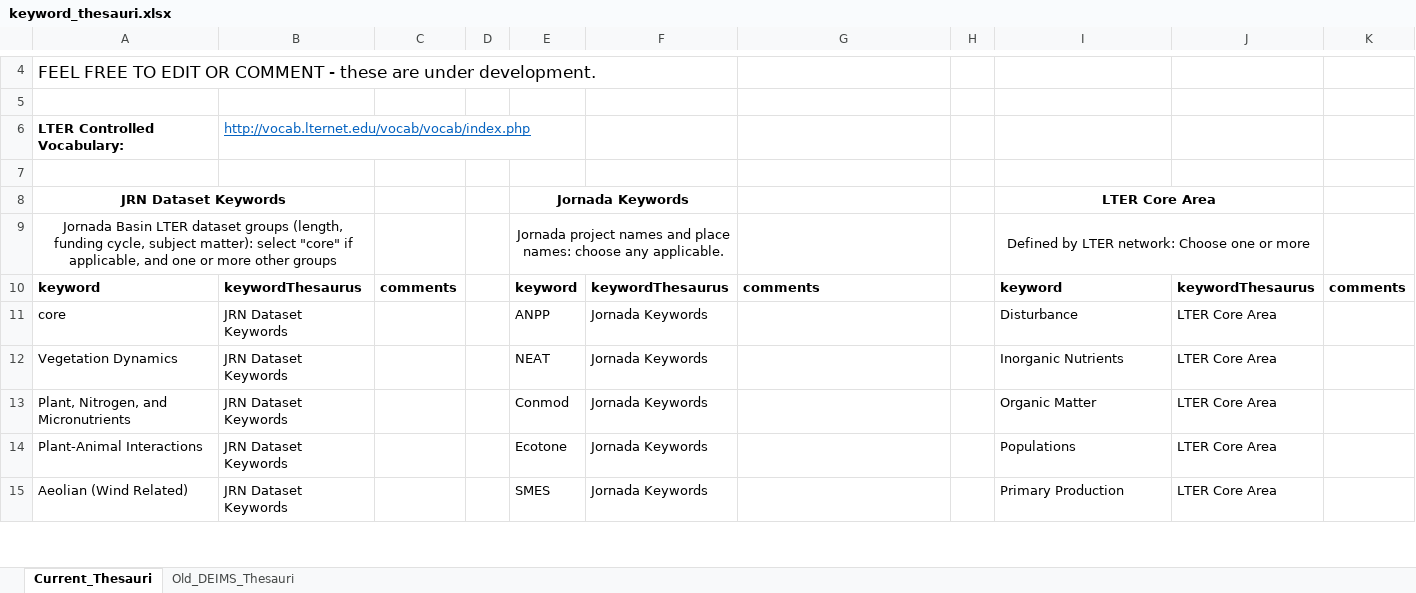
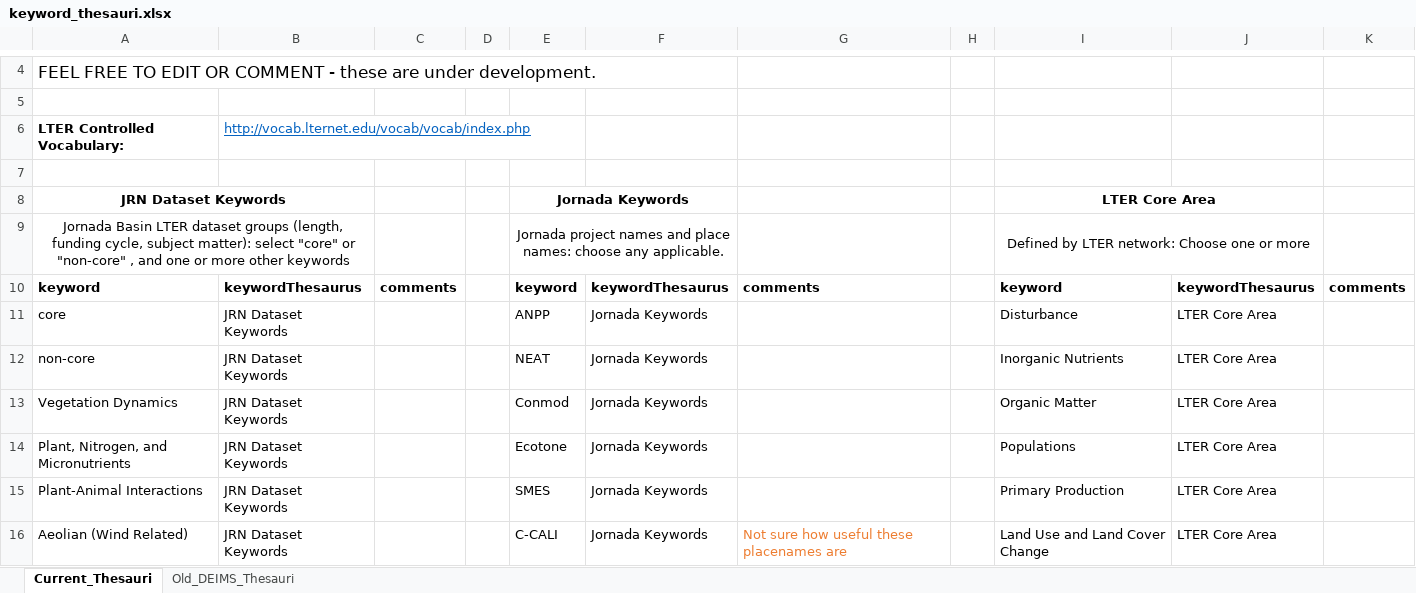
Before and after one commit to jornada-im/jrn_metadata, an Excel workbook: keyword_thesauri.xlsx, sheet Current_Thesauri, drawn as a sheet; only a part is shown, gaps mark what is left out; values as stored, in another font and other column widths than the file's, no borders; addresses are those after the commit; the diff covers the shown part only; the diff names each change by its address in the sheet, - before the commit and + after, or states it on an @@ line.

Commit message:
add non-core keyword

```diff
--- a/keyword_thesauri.xlsx (sheet Current_Thesauri)
+++ b/keyword_thesauri.xlsx (sheet Current_Thesauri)
-A9 (JRN Dataset Keywords): …select "core" if applicable, and one or more other groups
+A9 (JRN Dataset Keywords): …select "core" or "non-core" , and one or more other keywords
+row 12: non-core | JRN Dataset Keywords |  |  | NEAT | Jornada Keywords |  |  | Inorganic Nutrients | LTER Core Area
-E13 (Jornada Keywords): NEAT
+E13 (Jornada Keywords): Conmod
-I13 (LTER Core Area): Inorganic Nutrients
+I13 (LTER Core Area): Organic Matter
-E14 (Jornada Keywords): Conmod
+E14 (Jornada Keywords): Ecotone
-I14 (LTER Core Area): Organic Matter
+I14 (LTER Core Area): Populations
-E15 (Jornada Keywords): Ecotone
+E15 (Jornada Keywords): SMES
-I15 (LTER Core Area): Populations
+I15 (LTER Core Area): Primary Production
-E16 (Jornada Keywords): SMES
+E16 (Jornada Keywords): C-CALI
-G16: (empty)
+G16: Not sure how useful these placenames are
-I16 (LTER Core Area): Primary Production
+I16 (LTER Core Area): Land Use and Land Cover Change
```
Also changed, not shown: 2 added rows, 1 removed row and 10 edited cells elsewhere in this sheet.
